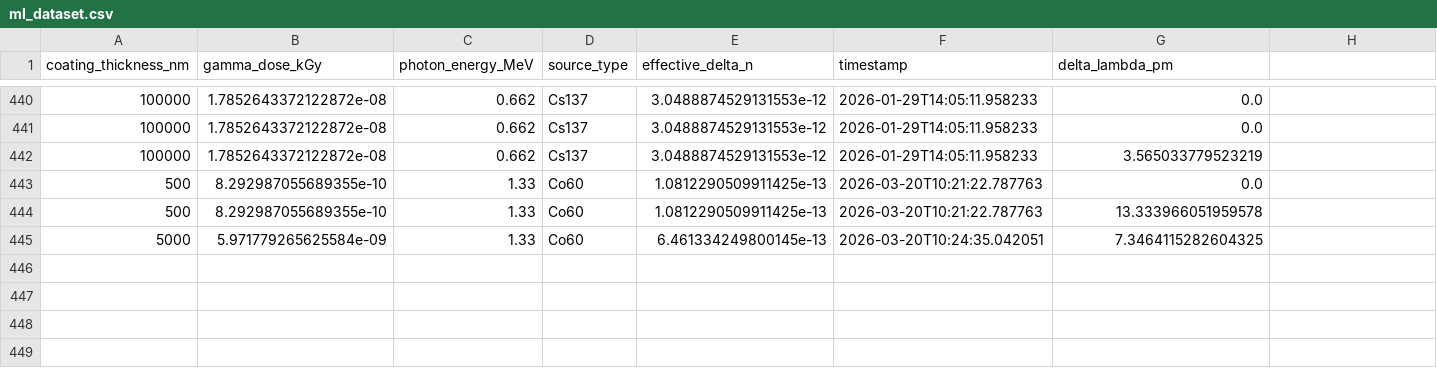
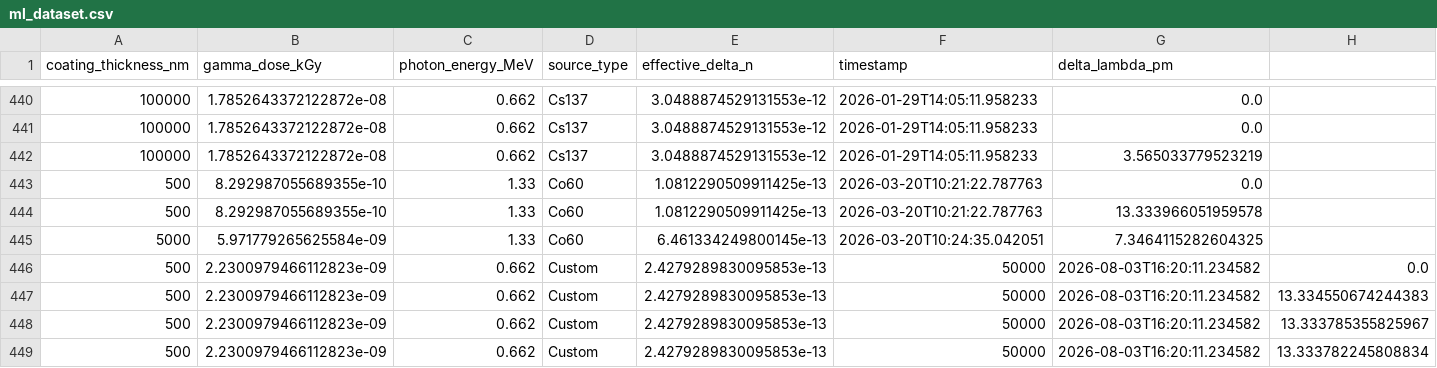
Before and after one commit to htolajide/fiber_sim, a CSV file: ml_dataset.csv, drawn as a sheet; only a part is shown, gaps mark what is left out.

Commit message:
radiation-dose interaction

```diff
--- a/ml_dataset.csv
+++ b/ml_dataset.csv
@@ -445 +445,5 @@ coating_thickness_nm,gamma_dose_kGy,photon_energy_MeV,source_type,effective_delt
 5000,5.971779265625584e-09,1.33,Co60,6.461334249800145e-13,2026-03-20T10:24:35.042051,7.3464115282604325
+500,2.2300979466112823e-09,0.662,Custom,2.4279289830095853e-13,50000,2026-08-03T16:20:11.234582,0.0
+500,2.2300979466112823e-09,0.662,Custom,2.4279289830095853e-13,50000,2026-08-03T16:20:11.234582,13.334550674244383
+500,2.2300979466112823e-09,0.662,Custom,2.4279289830095853e-13,50000,2026-08-03T16:20:11.234582,13.333785355825967
+500,2.2300979466112823e-09,0.662,Custom,2.4279289830095853e-13,50000,2026-08-03T16:20:11.234582,13.333782245808834
```
Also changed, not shown: 8 other files.
